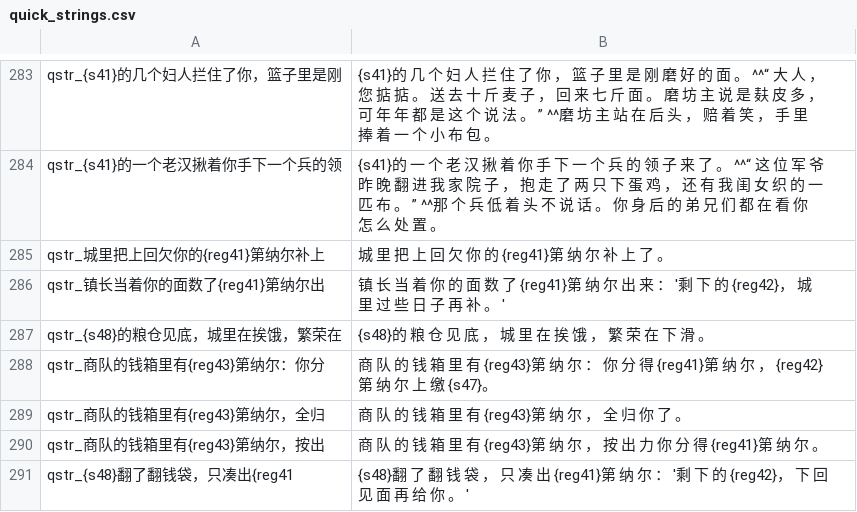
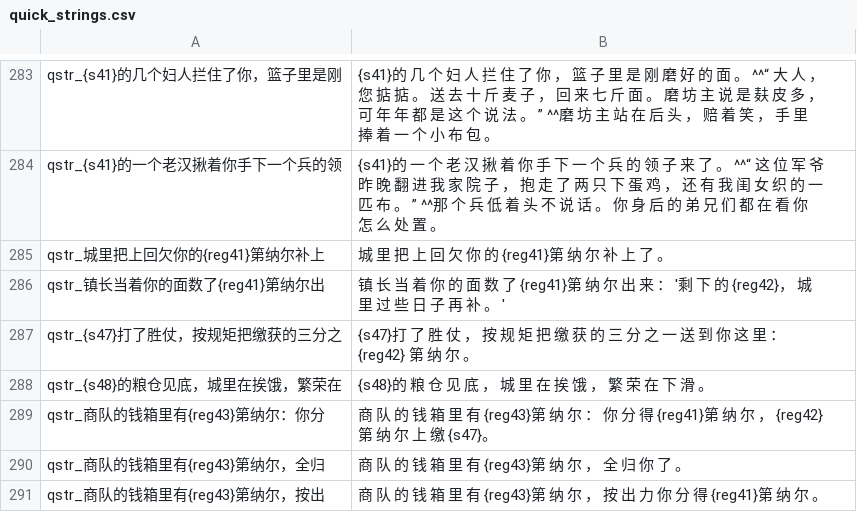
Before and after one commit to Augdgasjkh354-lang/ok, a CSV file: localization/cn_s/quick_strings.csv, drawn as a sheet; only a part is shown, gaps mark what is left out; the shorter side is filled out with more unchanged rows.

```diff
--- a/localization/cn_s/quick_strings.csv
+++ b/localization/cn_s/quick_strings.csv
@@ -286,2 +286,3 @@ qstr_城里把上回欠你的{reg41}第纳尔补上|城 里 把 上 回 欠 你
 qstr_镇长当着你的面数了{reg41}第纳尔出|镇 长 当 着 你 的 面 数 了 {reg41}第 纳 尔 出 来 ： '剩 下 的 {reg42}， 城 里 过 些 日 子 再 补 。 '
+qstr_{s47}打了胜仗，按规矩把缴获的三分之|{s47}打 了 胜 仗 ， 按 规 矩 把 缴 获 的 三 分 之 一 送 到 你 这 里 ： {reg42} 第 纳 尔 。
 qstr_{s48}的粮仓见底，城里在挨饿，繁荣在|{s48}的 粮 仓 见 底 ， 城 里 在 挨 饿 ， 繁 荣 在 下 滑 。
```
Also changed, not shown: localization/cns/quick_strings.csv, 17 other files.
